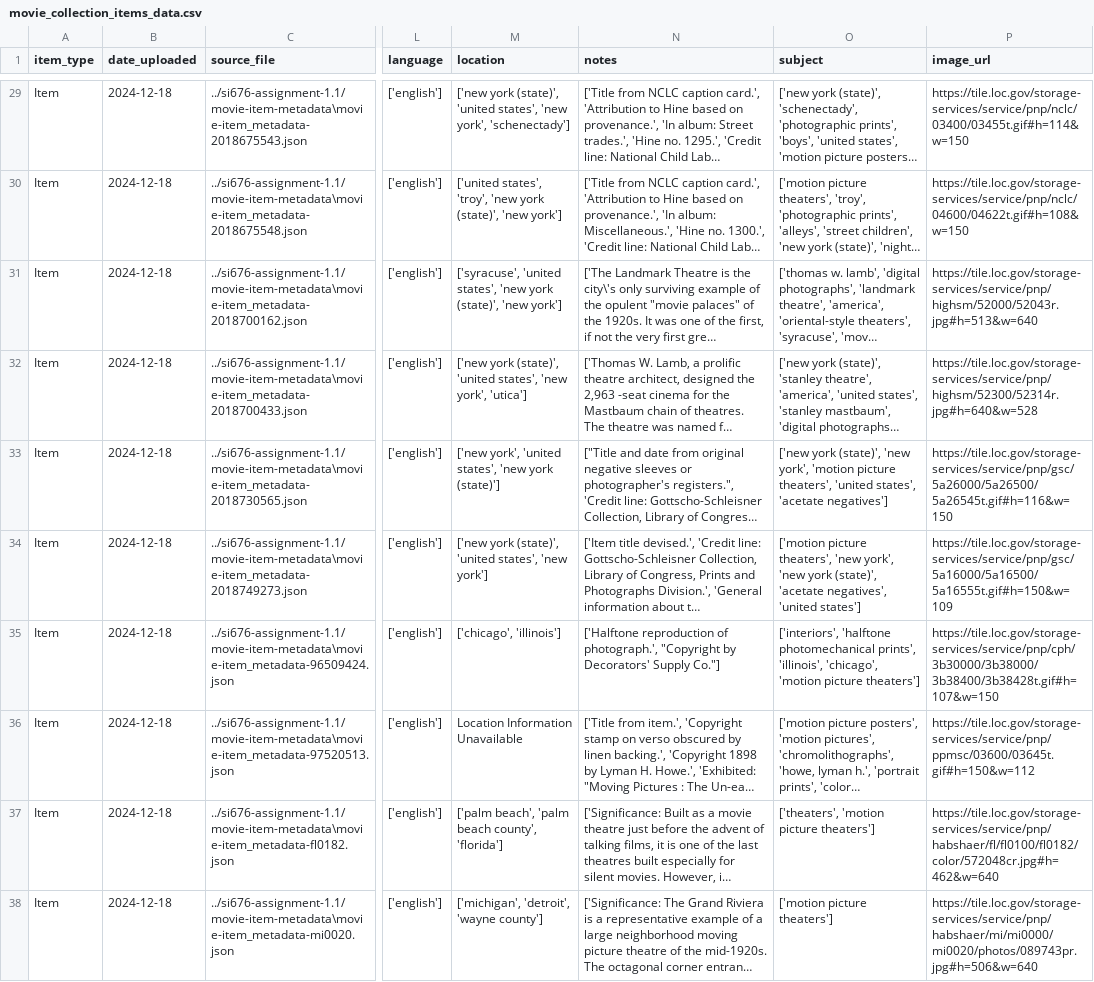
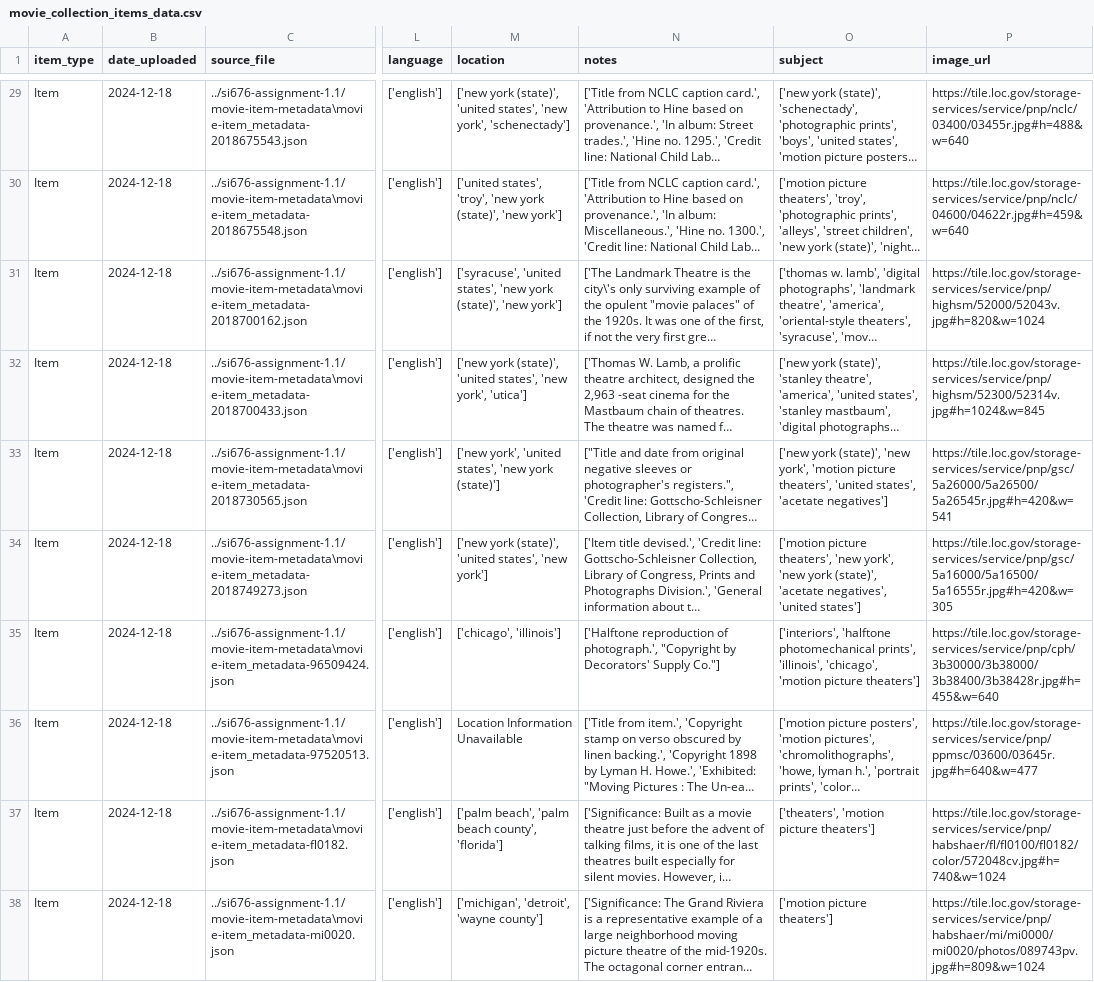
Before and after one commit to gbroyles/si676-assignment-1.1, a CSV file: collection-project/movie_collection_items_data.csv, drawn as a sheet; only a part is shown, gaps mark what is left out; long unchanged cells end in …; the diff covers the shown part only; the diff names each change by its address in the sheet, - before the commit and + after, or states it on an @@ line.

```diff
--- a/collection-project/movie_collection_items_data.csv
+++ b/collection-project/movie_collection_items_data.csv
-P29 (image_url): https://tile.loc.gov/storage-services/service/pnp/nclc/03400/03455t.gif#h=114&w=150
+P29 (image_url): https://tile.loc.gov/storage-services/service/pnp/nclc/03400/03455r.jpg#h=488&w=640
-P30 (image_url): https://tile.loc.gov/storage-services/service/pnp/nclc/04600/04622t.gif#h=108&w=150
+P30 (image_url): https://tile.loc.gov/storage-services/service/pnp/nclc/04600/04622r.jpg#h=459&w=640
-P31 (image_url): https://tile.loc.gov/storage-services/service/pnp/highsm/52000/52043r.jpg#h=513&w=640
+P31 (image_url): https://tile.loc.gov/storage-services/service/pnp/highsm/52000/52043v.jpg#h=820&w=1024
-P32 (image_url): https://tile.loc.gov/storage-services/service/pnp/highsm/52300/52314r.jpg#h=640&w=528
+P32 (image_url): https://tile.loc.gov/storage-services/service/pnp/highsm/52300/52314v.jpg#h=1024&w=845
-P33 (image_url): https://tile.loc.gov/storage-services/service/pnp/gsc/5a26000/5a26500/5a26545t.gif#h=116&w=150
+P33 (image_url): https://tile.loc.gov/storage-services/service/pnp/gsc/5a26000/5a26500/5a26545r.jpg#h=420&w=541
-P34 (image_url): https://tile.loc.gov/storage-services/service/pnp/gsc/5a16000/5a16500/5a16555t.gif#h=150&w=109
+P34 (image_url): https://tile.loc.gov/storage-services/service/pnp/gsc/5a16000/5a16500/5a16555r.jpg#h=420&w=305
-P35 (image_url): https://tile.loc.gov/storage-services/service/pnp/cph/3b30000/3b38000/3b38400/3b38428t.gif#h=107&w=150
+P35 (image_url): https://tile.loc.gov/storage-services/service/pnp/cph/3b30000/3b38000/3b38400/3b38428r.jpg#h=455&w=640
-P36 (image_url): https://tile.loc.gov/storage-services/service/pnp/ppmsc/03600/03645t.gif#h=150&w=112
+P36 (image_url): https://tile.loc.gov/storage-services/service/pnp/ppmsc/03600/03645r.jpg#h=640&w=477
-P37 (image_url): https://tile.loc.gov/storage-services/service/pnp/habshaer/fl/fl0100/fl0182/color/572048cr.jpg#h=462&w=640
+P37 (image_url): https://tile.loc.gov/storage-services/service/pnp/habshaer/fl/fl0100/fl0182/color/572048cv.jpg#h=740&w=1024
-P38 (image_url): https://tile.loc.gov/storage-services/service/pnp/habshaer/mi/mi0000/mi0020/photos/089743pr.jpg#h=506&w=640
+P38 (image_url): https://tile.loc.gov/storage-services/service/pnp/habshaer/mi/mi0000/mi0020/photos/089743pv.jpg#h=809&w=1024
```
Also changed, not shown: 27 edited cells elsewhere in this file, collection-project/collection_items_data.csv, 41 other files.
